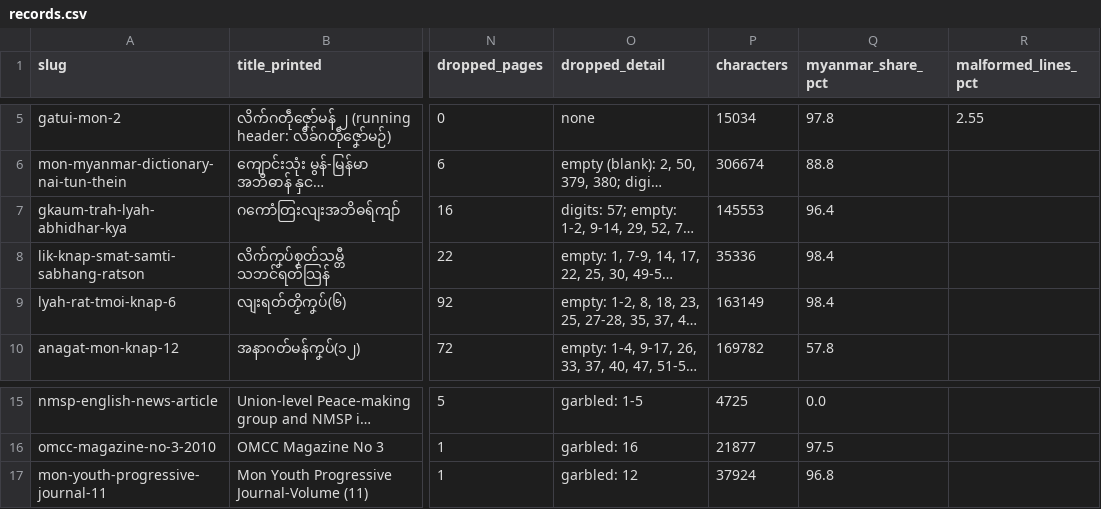
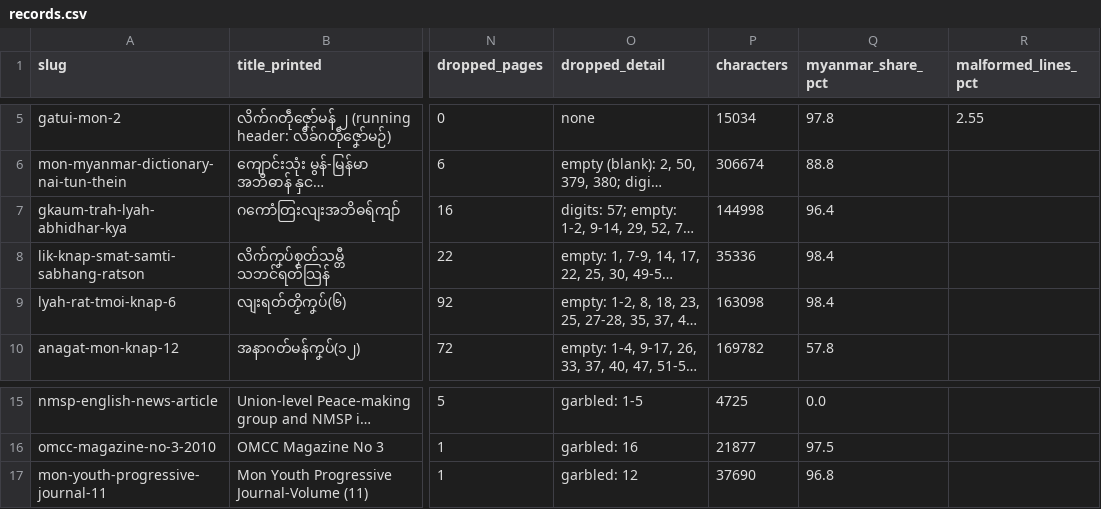
Before and after one commit to MonDevHub/MonCorpusCollection, a CSV file: books/records.csv, drawn as a sheet; only a part is shown, gaps mark what is left out; long unchanged cells end in …; the diff names each change by its address in the sheet, - before the commit and + after, or states it on an @@ line.

Commit message:
fix(quality): hold book texts to the personal-data gate
- Scan books/*/*.txt in data_quality.py with the same email and mobile tests as the shards, and fail --check on any hit
- Remove 13 lines pairing names or addresses with phone numbers from three book texts: 7 the gate found, 6 found by reading the same pages
- Update records.csv and the books table to the new character counts
- Record the removals in each book README and in CORPUS.md sections 6 and 9
- Replace a real phone number quoted in the books_filter.py docstring with a made-up one

```diff
--- a/books/records.csv
+++ b/books/records.csv
-P7 (characters): 145553
+P7 (characters): 144998
-P9 (characters): 163149
+P9 (characters): 163098
-P17 (characters): 37924
+P17 (characters): 37690
```
Also changed, not shown: 11 other files.
